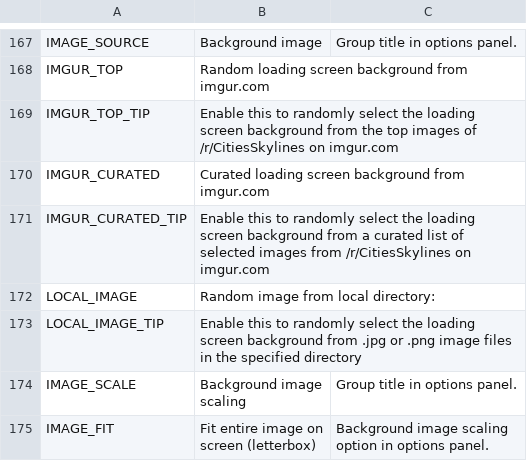
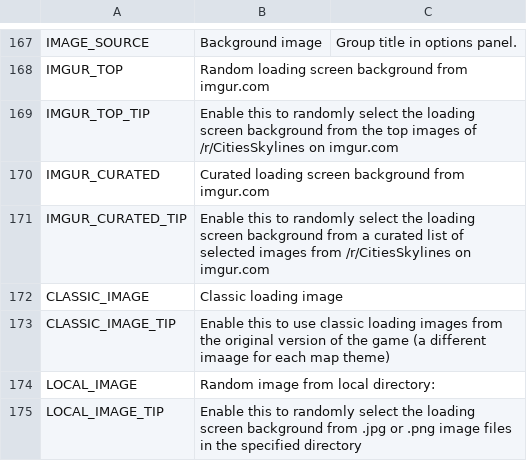
Before and after one commit to algernon-A/LSM-Revisited, a CSV file: Translations/en-EN.csv, drawn as a sheet; only a part is shown, gaps mark what is left out; the shorter side is filled out with more unchanged rows; the diff names each change by its address in the sheet, - before the commit and + after, or states it on an @@ line.

Commit message:
Add classic background image mode.

```diff
--- a/Translations/en-EN.csv
+++ b/Translations/en-EN.csv
+row 172: CLASSIC_IMAGE | Classic loading image
+row 173: CLASSIC_IMAGE_TIP | Enable this to use classic loading images from the original version of the game (a different imaage for each map theme)
```
Also changed, not shown: 8 other files.
